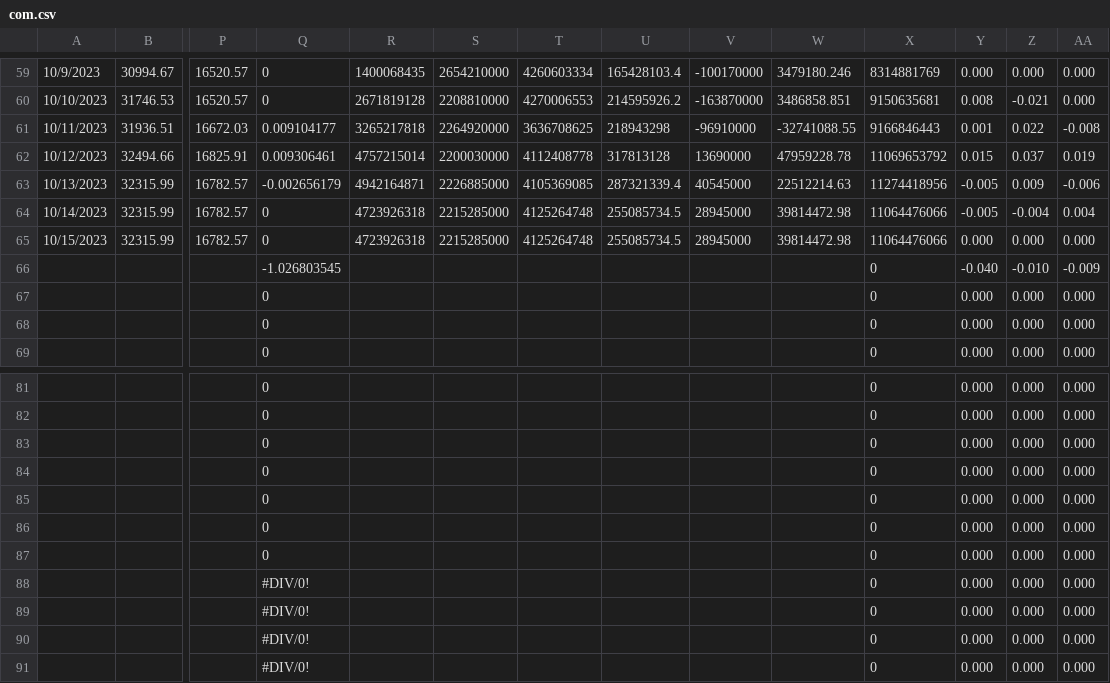
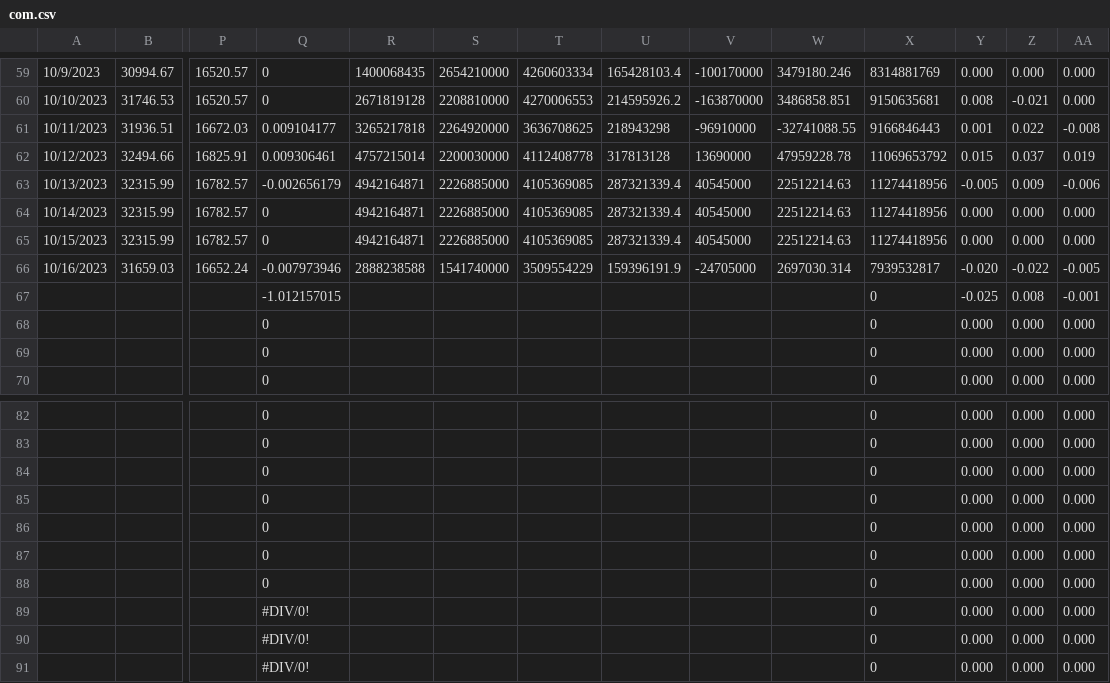
Before and after one commit to jjmerits/Dashboard, a CSV file: com.csv, drawn as a sheet; only a part is shown, gaps mark what is left out; removed rows and columns are numbered as before the commit, all else as after; rows hold the shown columns only; the diff names each change by its address in the sheet, - before the commit and + after, or states it on an @@ line.

```diff
--- a/com.csv
+++ b/com.csv
-R64:R65: 4723926318
+R64:R65: 4942164871
-S64:S65: 2215285000
+S64:S65: 2226885000
-T64:T65: 4125264748
+T64:T65: 4105369085
-U64:U65: 255085734.5
+U64:U65: 287321339.4
-V64:V65: 28945000
+V64:V65: 40545000
-W64:W65: 39814472.98
+W64:W65: 22512214.63
-X64:X65: 11064476066
+X64:X65: 11274418956
-Y64: -0.005
+Y64: 0.000
-Z64: -0.004
+Z64: 0.000
-AA64: 0.004
+AA64: 0.000
-row 66:  |  |  | -1.026803545 |  |  |  |  |  |  | 0 | -0.040 | -0.010 | -0.009
+row 66: 10/16/2023 | 31659.03 | 16652.24 | -0.007973946 | 2888238588 | 1541740000 | 3509554229 | 159396191.9 | -24705000 | 2697030.314 | 7939532817 | -0.020 | -0.022 | -0.005
+row 67:  |  |  | -1.012157015 |  |  |  |  |  |  | 0 | -0.025 | 0.008 | -0.001
-row 88:  |  |  | #DIV/0! |  |  |  |  |  |  | 0 | 0.000 | 0.000 | 0.000
```
Also changed, not shown: dash.csv.
